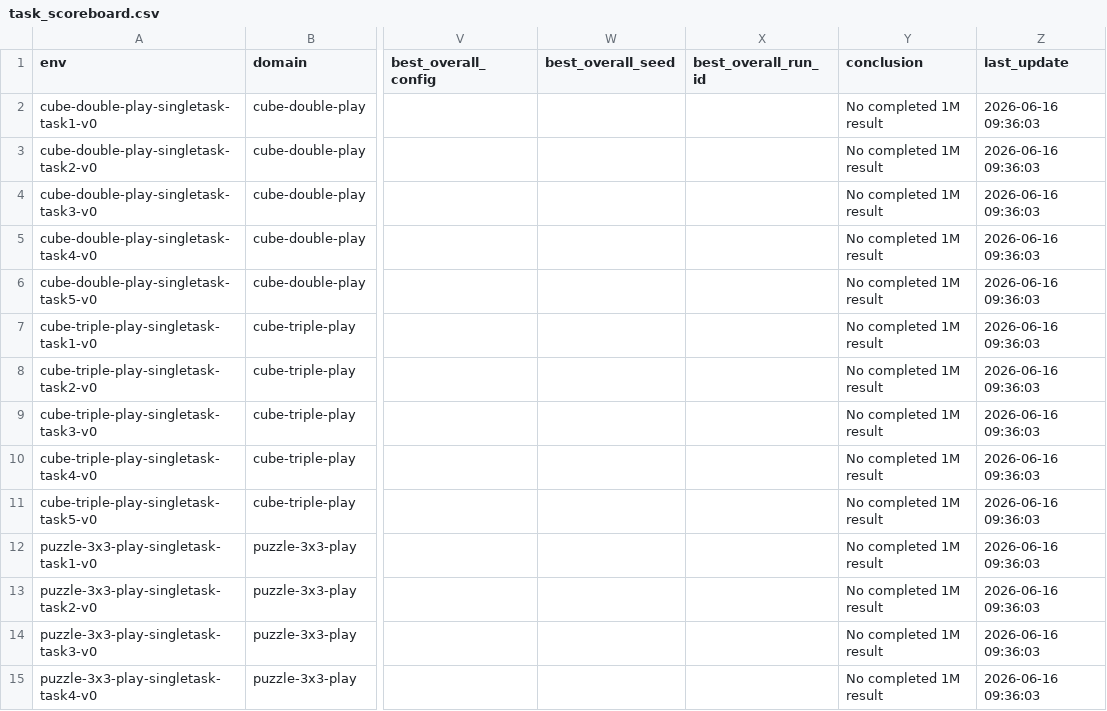
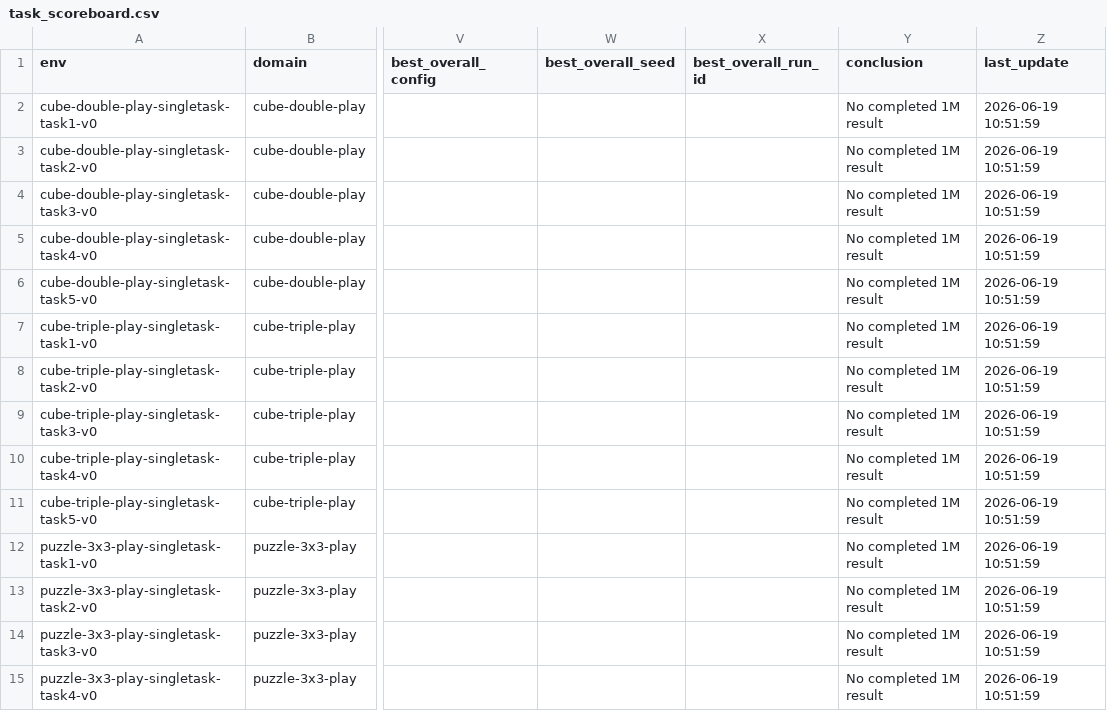
Before and after one commit to lzqw/sb-value-flows, a CSV file: results/task_scoreboard.csv, drawn as a sheet; only a part is shown, gaps mark what is left out; the diff covers the shown part only; the diff names each change by its address in the sheet, - before the commit and + after, or states it on an @@ line.

```diff
--- a/results/task_scoreboard.csv
+++ b/results/task_scoreboard.csv
-Z2:Z15 (last_update): 2026-06-16 09:36:03
+Z2:Z15 (last_update): 2026-06-19 10:51:59
```
Also changed, not shown: 37 edited cells elsewhere in this file, results/eval_curves_index.csv, results/experiment_runs.csv, 3 other files.
